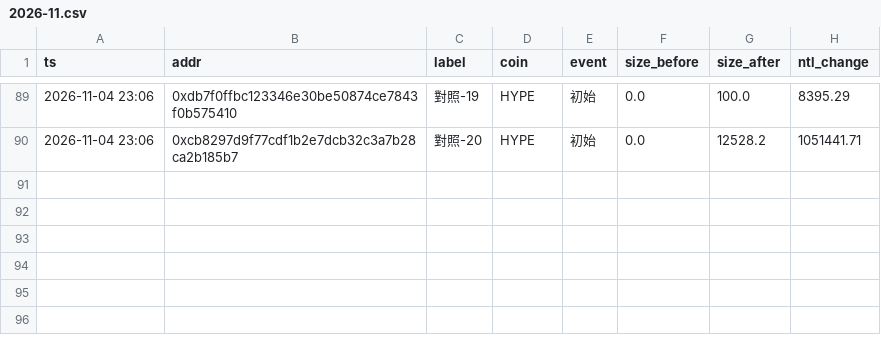
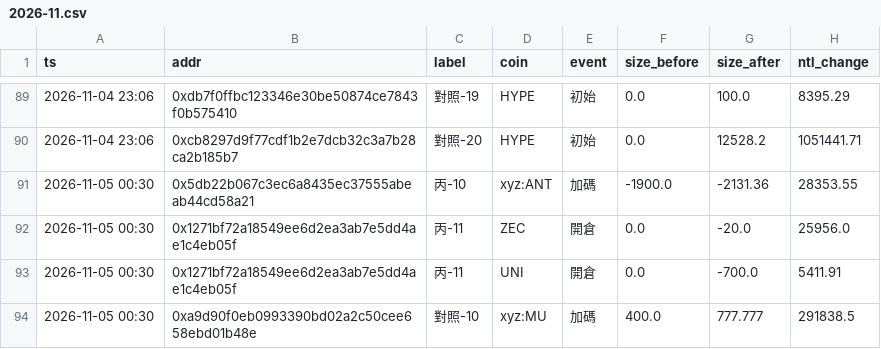
Before and after one commit to ziyaoyan1229-debug/coin-app, a CSV file: events/2026-11.csv, drawn as a sheet; only a part is shown, gaps mark what is left out.

```diff
--- a/events/2026-11.csv
+++ b/events/2026-11.csv
@@ -90 +90,5 @@ ts,addr,label,coin,event,size_before,size_after,ntl_change
 2026-11-04 23:06,0xcb8297d9f77cdf1b2e7dcb32c3a7b28ca2b185b7,對照-20,HYPE,初始,0.0,12528.2,1051441.71
+2026-11-05 00:30,0x5db22b067c3ec6a8435ec37555abeab44cd58a21,丙-10,xyz:ANT,加碼,-1900.0,-2131.36,28353.55
+2026-11-05 00:30,0x1271bf72a18549ee6d2ea3ab7e5dd4ae1c4eb05f,丙-11,ZEC,開倉,0.0,-20.0,25956.0
+2026-11-05 00:30,0x1271bf72a18549ee6d2ea3ab7e5dd4ae1c4eb05f,丙-11,UNI,開倉,0.0,-700.0,5411.91
+2026-11-05 00:30,0xa9d90f0eb0993390bd02a2c50cee658ebd01b48e,對照-10,xyz:MU,加碼,400.0,777.777,291838.5
```
Also changed, not shown: consensus/2026-11.csv, fills/2026-11.csv, 32 other files.
